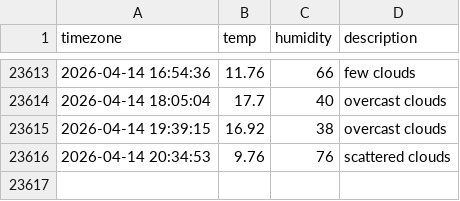
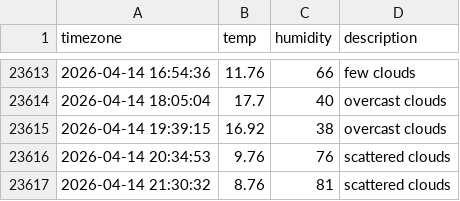
Before and after one commit to je0ngh2/seoul_weather, a CSV file: seoul_weather.csv, drawn as a sheet; only a part is shown, gaps mark what is left out; the diff names each change by its address in the sheet, - before the commit and + after, or states it on an @@ line.

```diff
--- a/seoul_weather.csv
+++ b/seoul_weather.csv
+row 23617: 2026-04-14 21:30:32 | 8.76 | 81 | scattered clouds
```
